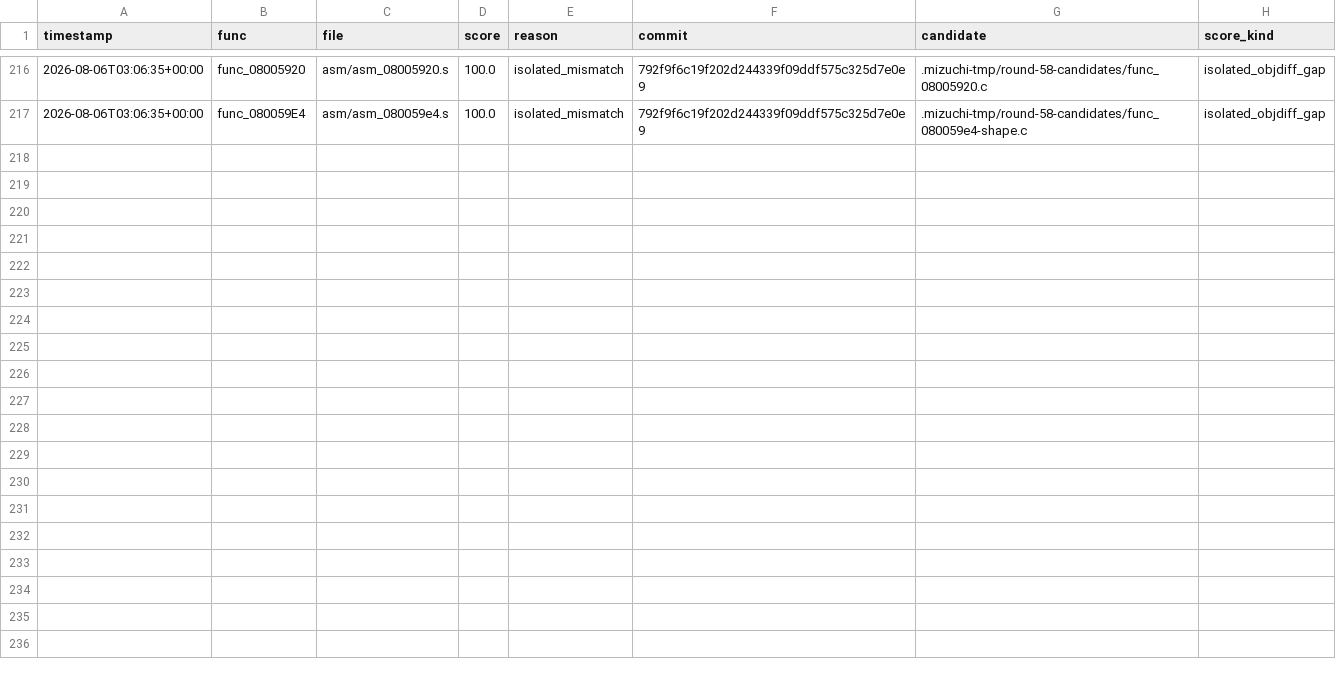
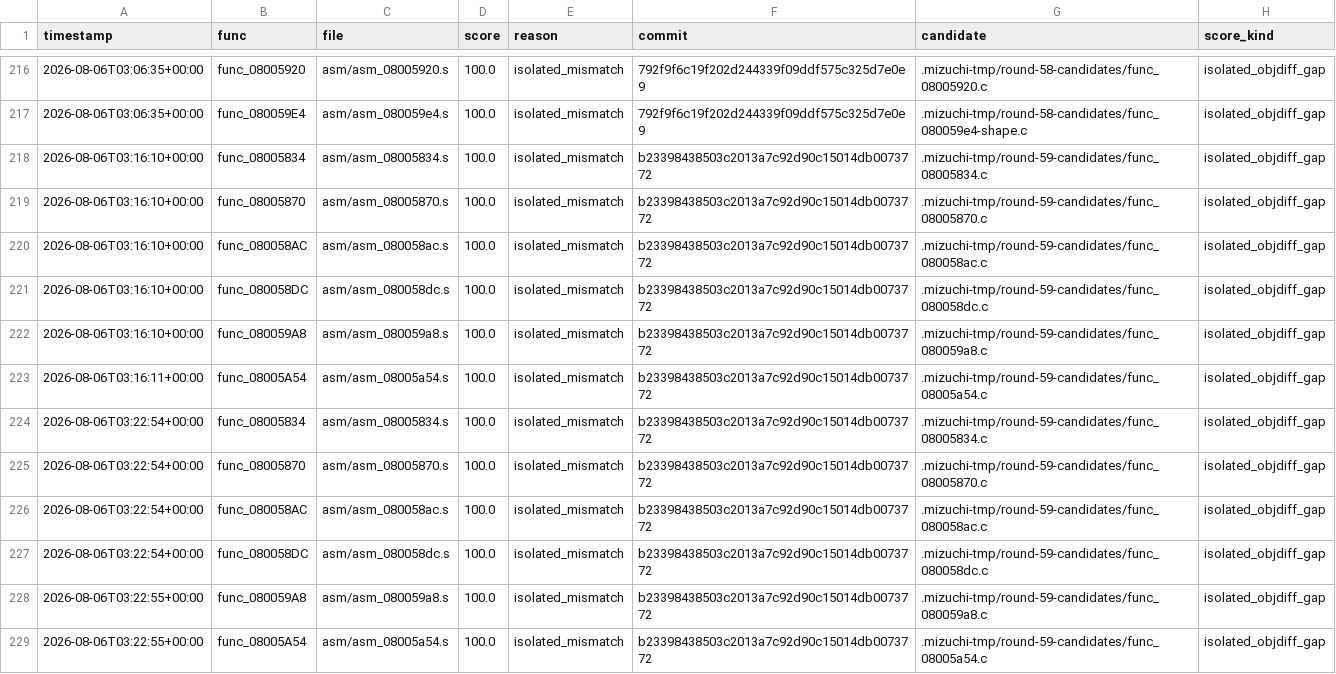
Before and after one commit to xXJSONDeruloXx/wariowareinc, a TSV file: tools/attempts.tsv, drawn as a sheet; only a part is shown, gaps mark what is left out.

```diff
--- a/tools/attempts.tsv
+++ b/tools/attempts.tsv
@@ -217 +217,13 @@ timestamp	func	file	score	reason	commit	candidate	score_kind
 2026-08-06T03:06:35+00:00	func_080059E4	asm/asm_080059e4.s	100.0	isolated_mismatch	792f9f6c19f202d244339f09ddf575c325d7e0e9	.mizuchi-tmp/round-58-candidates/func_080059e4-shape.c	isolated_objdiff_gap
+2026-08-06T03:16:10+00:00	func_08005834	asm/asm_08005834.s	100.0	isolated_mismatch	b23398438503c2013a7c92d90c15014db0073772	.mizuchi-tmp/round-59-candidates/func_08005834.c	isolated_objdiff_gap
+2026-08-06T03:16:10+00:00	func_08005870	asm/asm_08005870.s	100.0	isolated_mismatch	b23398438503c2013a7c92d90c15014db0073772	.mizuchi-tmp/round-59-candidates/func_08005870.c	isolated_objdiff_gap
+2026-08-06T03:16:10+00:00	func_080058AC	asm/asm_080058ac.s	100.0	isolated_mismatch	b23398438503c2013a7c92d90c15014db0073772	.mizuchi-tmp/round-59-candidates/func_080058ac.c	isolated_objdiff_gap
+2026-08-06T03:16:10+00:00	func_080058DC	asm/asm_080058dc.s	100.0	isolated_mismatch	b23398438503c2013a7c92d90c15014db0073772	.mizuchi-tmp/round-59-candidates/func_080058dc.c	isolated_objdiff_gap
+2026-08-06T03:16:10+00:00	func_080059A8	asm/asm_080059a8.s	100.0	isolated_mismatch	b23398438503c2013a7c92d90c15014db0073772	.mizuchi-tmp/round-59-candidates/func_080059a8.c	isolated_objdiff_gap
+2026-08-06T03:16:11+00:00	func_08005A54	asm/asm_08005a54.s	100.0	isolated_mismatch	b23398438503c2013a7c92d90c15014db0073772	.mizuchi-tmp/round-59-candidates/func_08005a54.c	isolated_objdiff_gap
+2026-08-06T03:22:54+00:00	func_08005834	asm/asm_08005834.s	100.0	isolated_mismatch	b23398438503c2013a7c92d90c15014db0073772	.mizuchi-tmp/round-59-candidates/func_08005834.c	isolated_objdiff_gap
+2026-08-06T03:22:54+00:00	func_08005870	asm/asm_08005870.s	100.0	isolated_mismatch	b23398438503c2013a7c92d90c15014db0073772	.mizuchi-tmp/round-59-candidates/func_08005870.c	isolated_objdiff_gap
+2026-08-06T03:22:54+00:00	func_080058AC	asm/asm_080058ac.s	100.0	isolated_mismatch	b23398438503c2013a7c92d90c15014db0073772	.mizuchi-tmp/round-59-candidates/func_080058ac.c	isolated_objdiff_gap
+2026-08-06T03:22:54+00:00	func_080058DC	asm/asm_080058dc.s	100.0	isolated_mismatch	b23398438503c2013a7c92d90c15014db0073772	.mizuchi-tmp/round-59-candidates/func_080058dc.c	isolated_objdiff_gap
+2026-08-06T03:22:55+00:00	func_080059A8	asm/asm_080059a8.s	100.0	isolated_mismatch	b23398438503c2013a7c92d90c15014db0073772	.mizuchi-tmp/round-59-candidates/func_080059a8.c	isolated_objdiff_gap
+2026-08-06T03:22:55+00:00	func_08005A54	asm/asm_08005a54.s	100.0	isolated_mismatch	b23398438503c2013a7c92d90c15014db0073772	.mizuchi-tmp/round-59-candidates/func_08005a54.c	isolated_objdiff_gap
```
Also changed, not shown: 34 other files.
